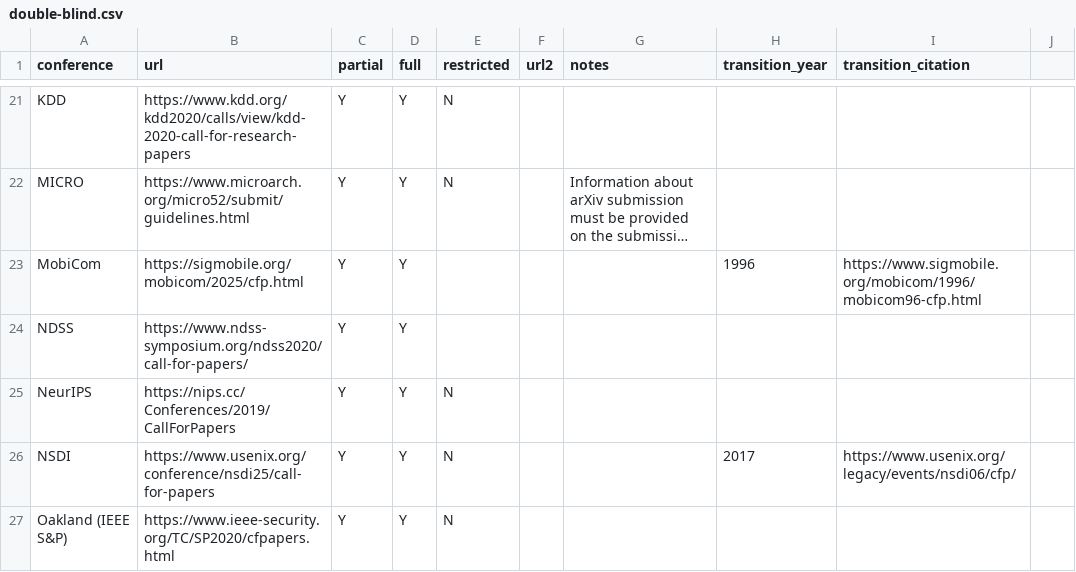
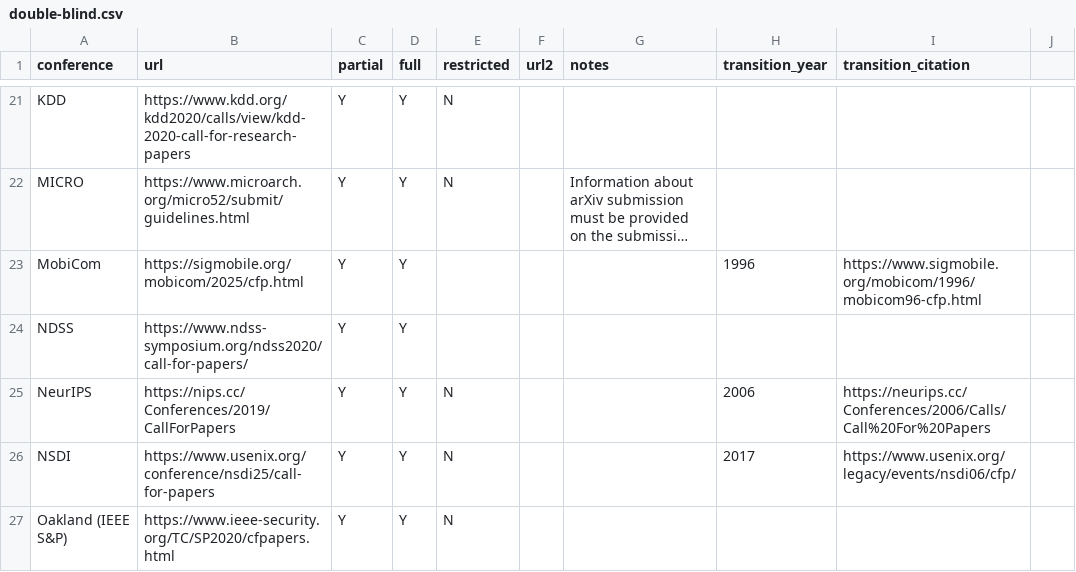
Before and after one commit to MohammadiIman/double-blind-reviewing.github.io, a CSV file: double-blind.csv, drawn as a sheet; only a part is shown, gaps mark what is left out; long unchanged cells end in …; the diff covers the shown part only.

Commit message:
update: refresh transition data for 8 confrences
Co-authored-by: Iman Mohammadi <imanm1381@gmail.com>
Co-authored-by: Sina Elahimanesh <sinaaelahimanesh@gmail.com>

```diff
--- a/double-blind.csv
+++ b/double-blind.csv
@@ -24,3 +24,3 @@ MobiCom,https://sigmobile.org/mobicom/2025/cfp.html,Y,Y,,,,1996,https://www.sigm
 NDSS,https://www.ndss-symposium.org/ndss2020/call-for-papers/,Y,Y,,,,,
-NeurIPS,https://nips.cc/Conferences/2019/CallForPapers,Y,Y,N,,,,
+NeurIPS,https://nips.cc/Conferences/2019/CallForPapers,Y,Y,N,,,2006,https://neurips.cc/Conferences/2006/Calls/Call%20For%20Papers
 NSDI,https://www.usenix.org/conference/nsdi25/call-for-papers,Y,Y,N,,,2017,https://www.usenix.org/legacy/events/nsdi06/cfp/
```
Also changed, not shown: 19 edited cells elsewhere in this file, 1 other file.
